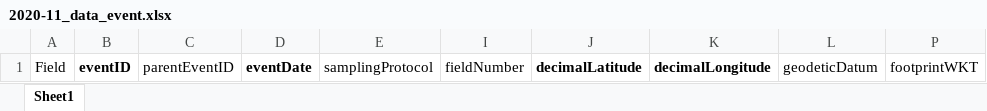
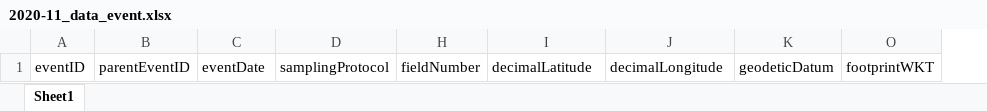
Before and after one commit to biodiversity-aq/data-mgt-templates, an Excel workbook: templates/data-templates/2020-11_data_event.xlsx, sheet Sheet1, drawn as a sheet; only a part is shown; values as stored, in another font and other column widths than the file's, no borders; removed rows and columns are numbered as before the commit, all else as after; the diff covers the shown part only; the diff names each change by its address in the sheet, - before the commit and + after, or states it on an @@ line.

```diff
--- a/templates/data-templates/2020-11_data_event.xlsx (sheet Sheet1)
+++ b/templates/data-templates/2020-11_data_event.xlsx (sheet Sheet1)
-column A, row 1: Field
-A1 bold: on
+A1 bold: off
-C1 bold: on
+C1 bold: off
-I1:J1 bold: on
+I1:J1 bold: off
```
Also changed, not shown: 3 removed rows elsewhere in this sheet, hidden cells, templates/data-templates/2020-11_data_occurrence.xlsx, 1 other file.
